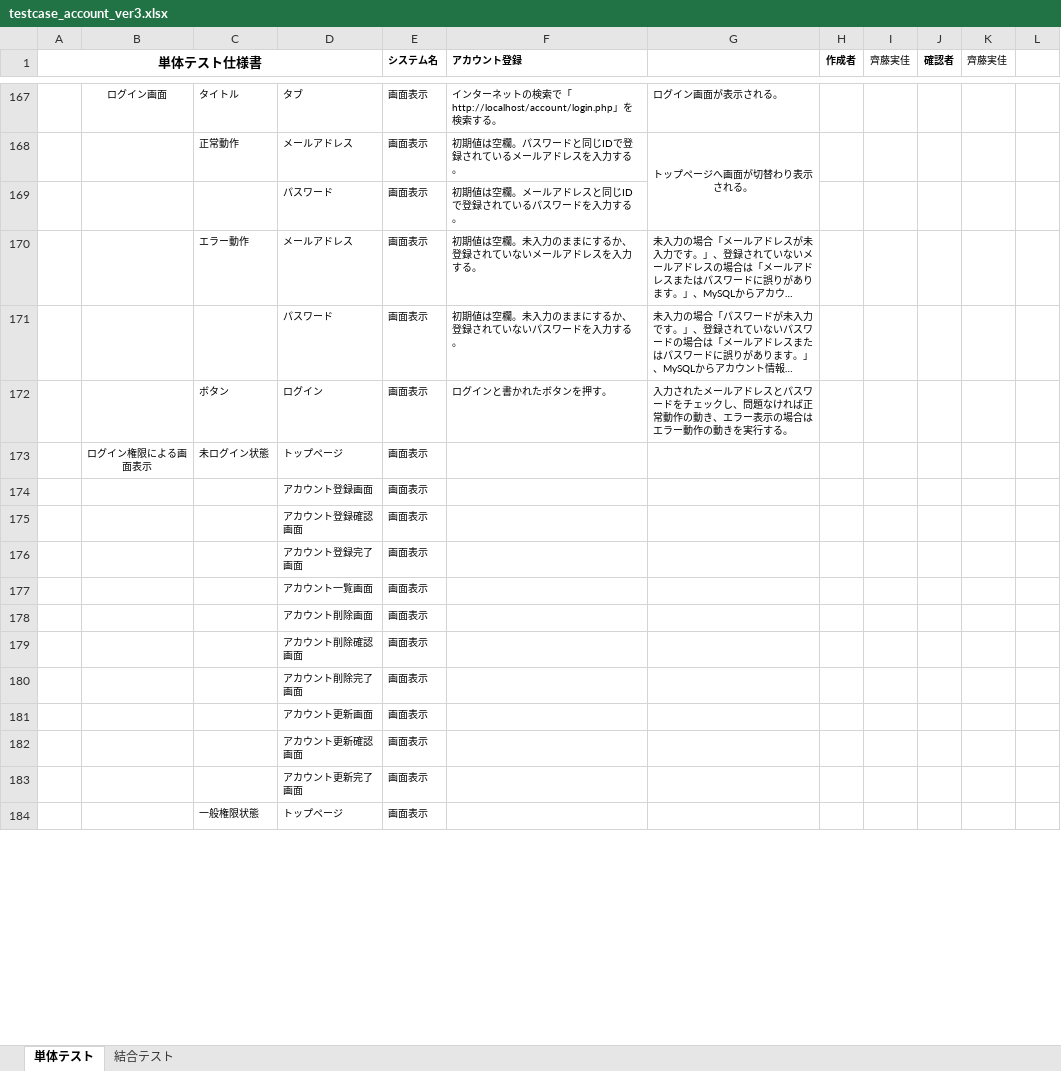
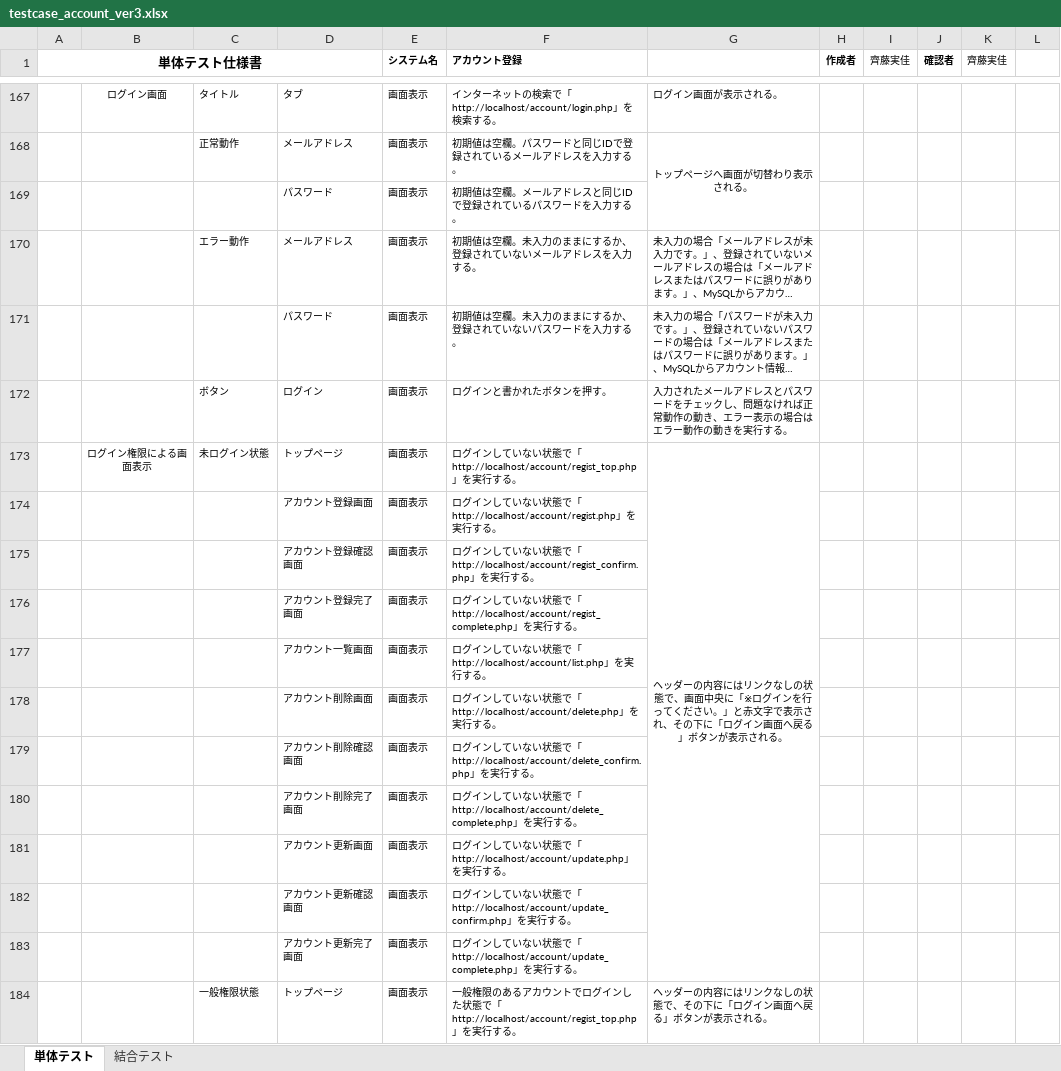
Before and after one commit to test-saitomini/7-Programming-exercises, an Excel workbook: testcase_account_ver3.xlsx, sheet 単体テスト, drawn as a sheet; only a part is shown, gaps mark what is left out; long unchanged cells end in …; values as stored, in another font and other column widths than the file's, no borders; the diff covers the shown part only; the diff names each change by its address in the sheet, - before the commit and + after, or states it on an @@ line.

```diff
--- a/testcase_account_ver3.xlsx (sheet 単体テスト)
+++ b/testcase_account_ver3.xlsx (sheet 単体テスト)
-F173 (アカウント登録): (empty)
+F173 (アカウント登録): ログインしていない状態で「http://localhost/account/regist_top.php」を実行する。
-G173: (empty)
+G173: ヘッダーの内容にはリンクなしの状態で、画面中央に「※ログインを行ってください。」と赤文字で表示され、その下に「ログイン画面へ戻る」ボタンが表示される。
+G173:G183 merged
-F174 (アカウント登録): (empty)
+F174 (アカウント登録): ログインしていない状態で「http://localhost/account/regist.php」を実行する。
-F175 (アカウント登録): (empty)
+F175 (アカウント登録): ログインしていない状態で「http://localhost/account/regist_confirm.php」を実行する。
-F176 (アカウント登録): (empty)
+F176 (アカウント登録): ログインしていない状態で「http://localhost/account/regist_complete.php」を実行する。
-F177 (アカウント登録): (empty)
+F177 (アカウント登録): ログインしていない状態で「http://localhost/account/list.php」を実行する。
-F178 (アカウント登録): (empty)
+F178 (アカウント登録): ログインしていない状態で「http://localhost/account/delete.php」を実行する。
-F179 (アカウント登録): (empty)
+F179 (アカウント登録): ログインしていない状態で「http://localhost/account/delete_confirm.php」を実行する。
-F180 (アカウント登録): (empty)
+F180 (アカウント登録): ログインしていない状態で「http://localhost/account/delete_complete.php」を実行する。
-F181 (アカウント登録): (empty)
+F181 (アカウント登録): ログインしていない状態で「http://localhost/account/update.php」を実行する。
-F182 (アカウント登録): (empty)
+F182 (アカウント登録): ログインしていない状態で「http://localhost/account/update_confirm.php」を実行する。
-F183 (アカウント登録): (empty)
+F183 (アカウント登録): ログインしていない状態で「http://localhost/account/update_complete.php」を実行する。
-F184 (アカウント登録): (empty)
+F184 (アカウント登録): 一般権限のあるアカウントでログインした状態で「http://localhost/account/regist_top.php」を実行する。
-G184: (empty)
+G184: ヘッダーの内容にはリンクなしの状態で、その下に「ログイン画面へ戻る」ボタンが表示される。
```
Also changed, not shown: 10 added rows, 9 removed rows, 34 edited cells and merged cells elsewhere in this sheet, testcase_account_ver4.xlsx.
